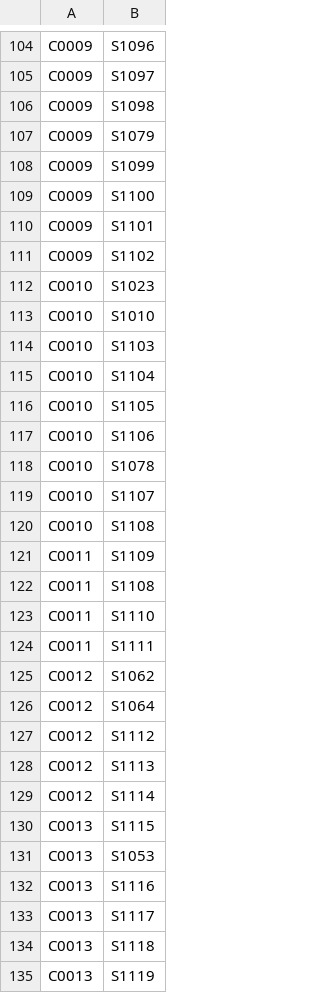
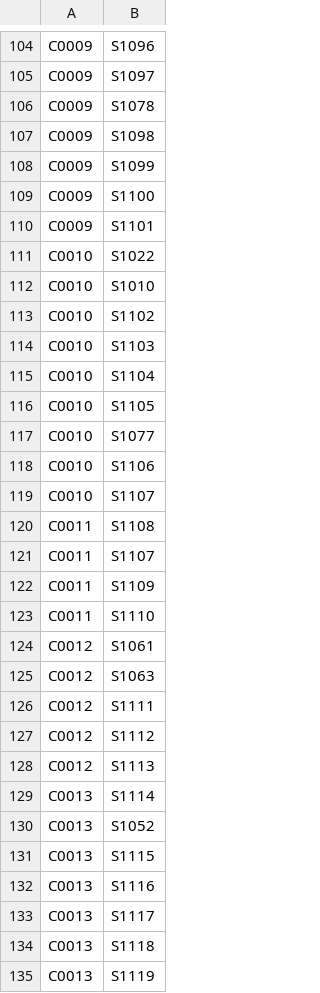
Before and after one commit to punnnnnnnnn/DB-IKEA, a CSV file: subcatcsv/catsubcat.csv, drawn as a sheet; only a part is shown, gaps mark what is left out; the diff covers the shown part only.

```diff
--- a/subcatcsv/catsubcat.csv
+++ b/subcatcsv/catsubcat.csv
@@ -105,4 +105,4 @@ C0009,S1096
 C0009,S1097
+C0009,S1078
 C0009,S1098
-C0009,S1079
 C0009,S1099
@@ -110,5 +110,5 @@ C0009,S1100
 C0009,S1101
-C0009,S1102
-C0010,S1023
+C0010,S1022
 C0010,S1010
+C0010,S1102
 C0010,S1103
@@ -116,17 +116,17 @@ C0010,S1104
 C0010,S1105
+C0010,S1077
 C0010,S1106
-C0010,S1078
 C0010,S1107
-C0010,S1108
+C0011,S1108
+C0011,S1107
 C0011,S1109
-C0011,S1108
 C0011,S1110
-C0011,S1111
-C0012,S1062
-C0012,S1064
+C0012,S1061
+C0012,S1063
+C0012,S1111
 C0012,S1112
 C0012,S1113
-C0012,S1114
+C0013,S1114
+C0013,S1052
 C0013,S1115
-C0013,S1053
 C0013,S1116
```
Also changed, not shown: 8 added rows, 9 removed rows, 4 moved rows and 16 edited cells elsewhere in this file, mockdata/color.csv, subcatcsv/subcat1.csv, 6 other files.
